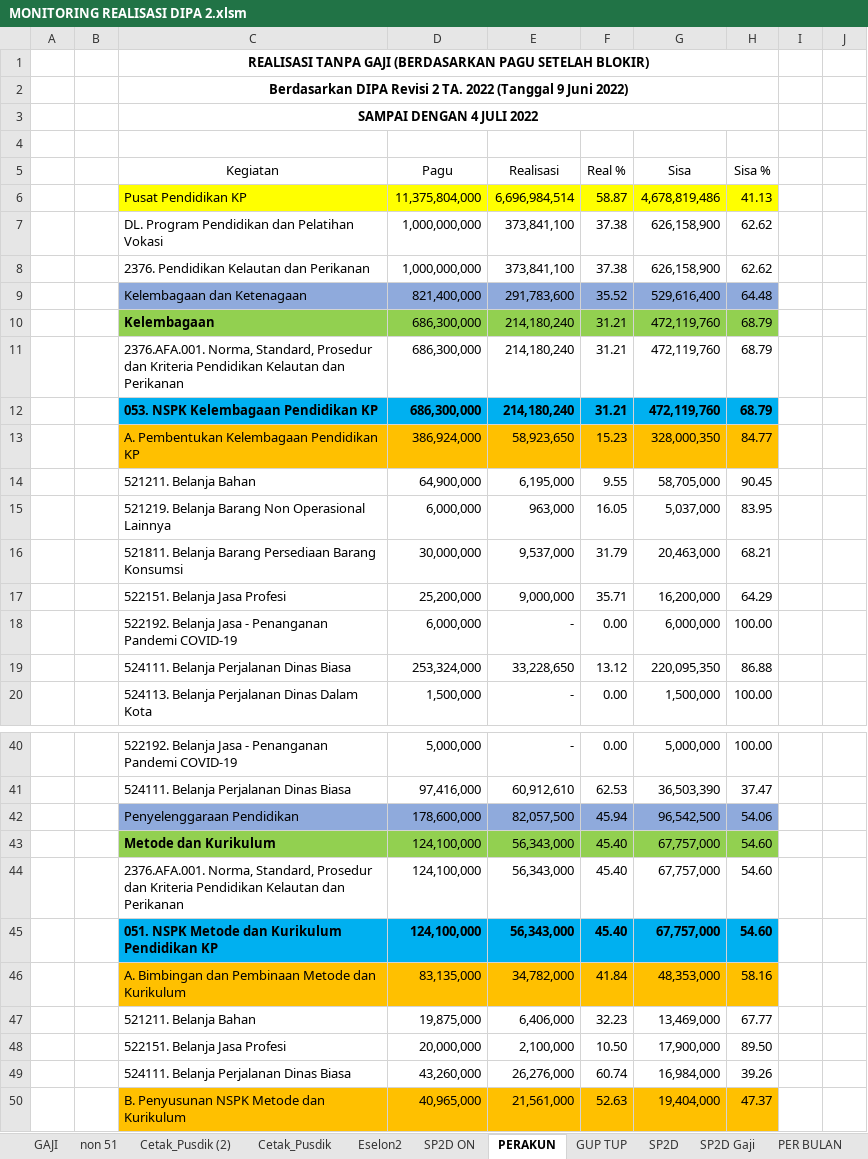
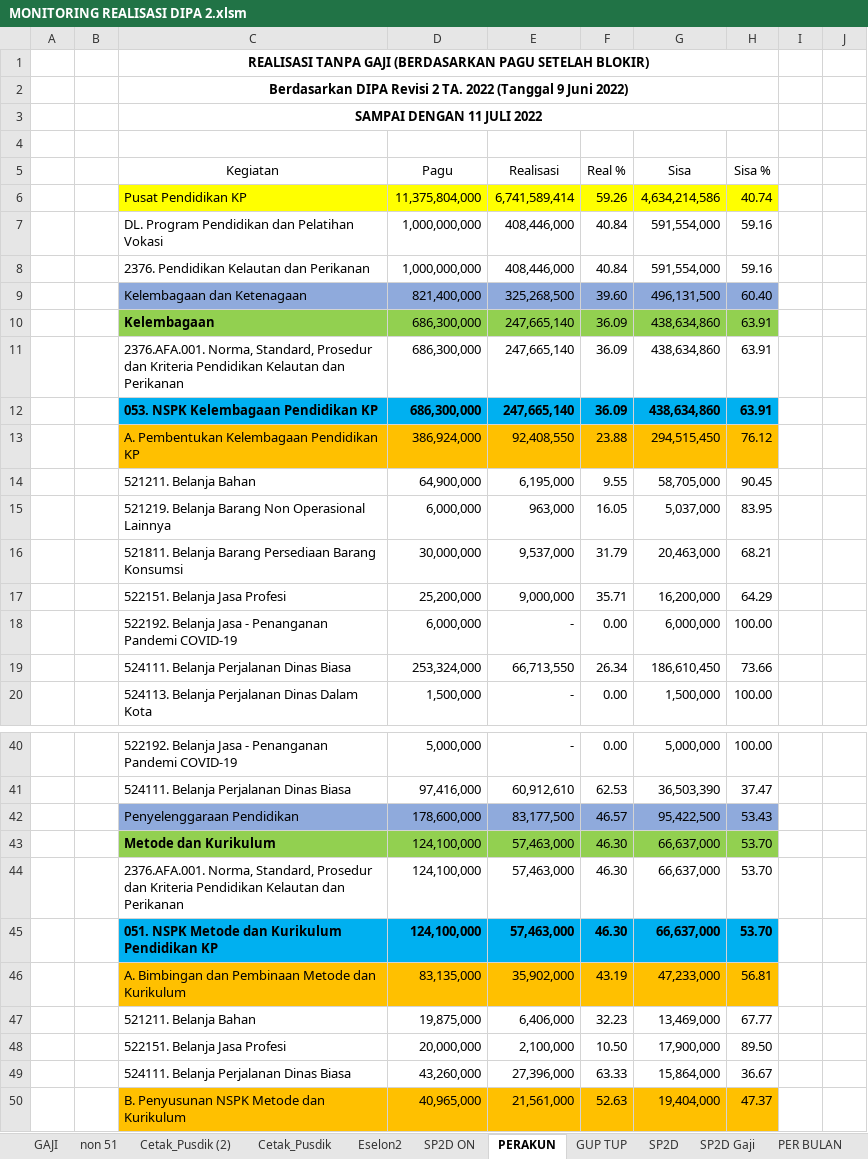
Before and after one commit to arifxl42/TA.2022, an Excel workbook: MONITORING REALISASI DIPA 2.xlsm, sheet PERAKUN, drawn as a sheet; only a part is shown, gaps mark what is left out; values as stored, in another font and other column widths than the file's, no borders; charts and pictures not drawn; removed rows and columns are numbered as before the commit, all else as after; the diff covers the shown part only; the diff names each change by its address in the sheet, - before the commit and + after, or states it on an @@ line.

```diff
--- a/MONITORING REALISASI DIPA 2.xlsm (sheet PERAKUN)
+++ b/MONITORING REALISASI DIPA 2.xlsm (sheet PERAKUN)
-C3 (Kegiatan): SAMPAI DENGAN 4 JULI 2022
+C3 (Kegiatan): SAMPAI DENGAN 11 JULI 2022
-row 6:  |  | Pusat Pendidikan KP | 11,375,804,000 | 6,696,984,514 | 58.87 | 4,678,819,486 | 41.13
-row 7:  |  | DL. Program Pendidikan dan Pelatihan Vokasi | 1,000,000,000 | 373,841,100 | 37.38 | 626,158,900 | 62.62
-row 8:  |  | 2376. Pendidikan Kelautan dan Perikanan | 1,000,000,000 | 373,841,100 | 37.38 | 626,158,900 | 62.62
-row 9:  |  | Kelembagaan dan Ketenagaan | 821,400,000 | 291,783,600 | 35.52 | 529,616,400 | 64.48
-row 10:  |  | Kelembagaan | 686,300,000 | 214,180,240 | 31.21 | 472,119,760 | 68.79
-row 11:  |  | 2376.AFA.001. Norma, Standard, Prosedur dan Kriteria Pendidikan Kelautan dan Perikanan | 686,300,000 | 214,180,240 | 31.21 | 472,119,760 | 68.79
-row 12:  |  | 053. NSPK Kelembagaan Pendidikan KP | 686,300,000 | 214,180,240 | 31.21 | 472,119,760 | 68.79
-row 13:  |  | A. Pembentukan Kelembagaan Pendidikan KP | 386,924,000 | 58,923,650 | 15.23 | 328,000,350 | 84.77
+row 6:  |  | Pusat Pendidikan KP | 11,375,804,000 | 6,741,589,414 | 59.26 | 4,634,214,586 | 40.74
+row 7:  |  | DL. Program Pendidikan dan Pelatihan Vokasi | 1,000,000,000 | 408,446,000 | 40.84 | 591,554,000 | 59.16
+row 8:  |  | 2376. Pendidikan Kelautan dan Perikanan | 1,000,000,000 | 408,446,000 | 40.84 | 591,554,000 | 59.16
+row 9:  |  | Kelembagaan dan Ketenagaan | 821,400,000 | 325,268,500 | 39.60 | 496,131,500 | 60.40
+row 10:  |  | Kelembagaan | 686,300,000 | 247,665,140 | 36.09 | 438,634,860 | 63.91
+row 11:  |  | 2376.AFA.001. Norma, Standard, Prosedur dan Kriteria Pendidikan Kelautan dan Perikanan | 686,300,000 | 247,665,140 | 36.09 | 438,634,860 | 63.91
+row 12:  |  | 053. NSPK Kelembagaan Pendidikan KP | 686,300,000 | 247,665,140 | 36.09 | 438,634,860 | 63.91
+row 13:  |  | A. Pembentukan Kelembagaan Pendidikan KP | 386,924,000 | 92,408,550 | 23.88 | 294,515,450 | 76.12
-row 19:  |  | 524111. Belanja Perjalanan Dinas Biasa | 253,324,000 | 33,228,650 | 13.12 | 220,095,350 | 86.88
+row 19:  |  | 524111. Belanja Perjalanan Dinas Biasa | 253,324,000 | 66,713,550 | 26.34 | 186,610,450 | 73.66
-row 42:  |  | Penyelenggaraan Pendidikan | 178,600,000 | 82,057,500 | 45.94 | 96,542,500 | 54.06
-row 43:  |  | Metode dan Kurikulum | 124,100,000 | 56,343,000 | 45.40 | 67,757,000 | 54.60
-row 44:  |  | 2376.AFA.001. Norma, Standard, Prosedur dan Kriteria Pendidikan Kelautan dan Perikanan | 124,100,000 | 56,343,000 | 45.40 | 67,757,000 | 54.60
-row 45:  |  | 051. NSPK Metode dan Kurikulum Pendidikan KP | 124,100,000 | 56,343,000 | 45.40 | 67,757,000 | 54.60
-row 46:  |  | A. Bimbingan dan Pembinaan Metode dan Kurikulum | 83,135,000 | 34,782,000 | 41.84 | 48,353,000 | 58.16
+row 42:  |  | Penyelenggaraan Pendidikan | 178,600,000 | 83,177,500 | 46.57 | 95,422,500 | 53.43
+row 43:  |  | Metode dan Kurikulum | 124,100,000 | 57,463,000 | 46.30 | 66,637,000 | 53.70
+row 44:  |  | 2376.AFA.001. Norma, Standard, Prosedur dan Kriteria Pendidikan Kelautan dan Perikanan | 124,100,000 | 57,463,000 | 46.30 | 66,637,000 | 53.70
+row 45:  |  | 051. NSPK Metode dan Kurikulum Pendidikan KP | 124,100,000 | 57,463,000 | 46.30 | 66,637,000 | 53.70
+row 46:  |  | A. Bimbingan dan Pembinaan Metode dan Kurikulum | 83,135,000 | 35,902,000 | 43.19 | 47,233,000 | 56.81
-row 49:  |  | 524111. Belanja Perjalanan Dinas Biasa | 43,260,000 | 26,276,000 | 60.74 | 16,984,000 | 39.26
+row 49:  |  | 524111. Belanja Perjalanan Dinas Biasa | 43,260,000 | 27,396,000 | 63.33 | 15,864,000 | 36.67
```
Also changed, not shown: 9 added rows, 9 removed rows and 1 edited cell elsewhere in this sheet, sheet PER BULAN, sheet PERSUBBID + GAJI Non Blokir, sheet PERSUBBID - Gaji Non Blokir, sheet PERSUBBID + GAJI, sheet SP2D ON, sheet PERSUBBID - Gaji, 4 more sheets, charts or pictures.
